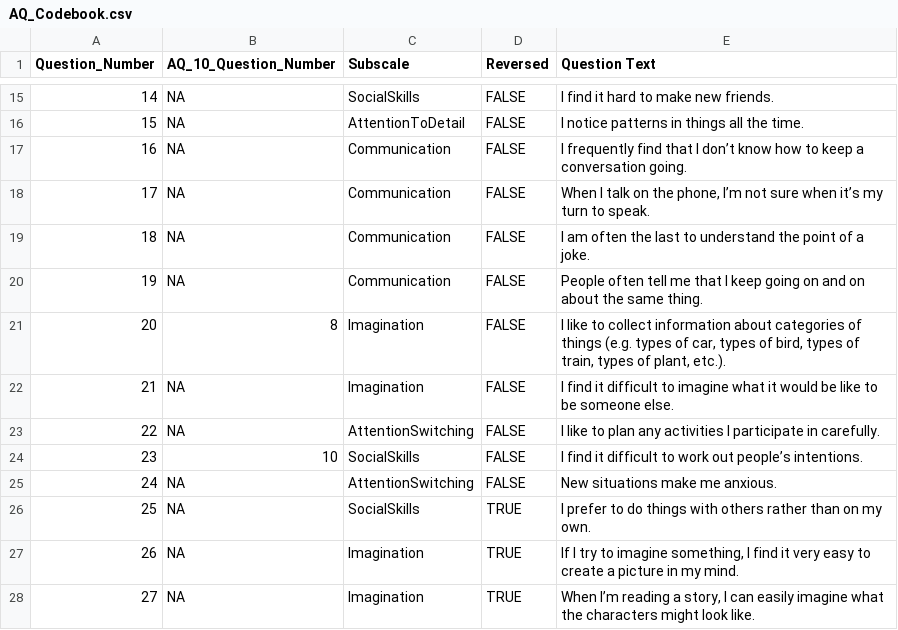
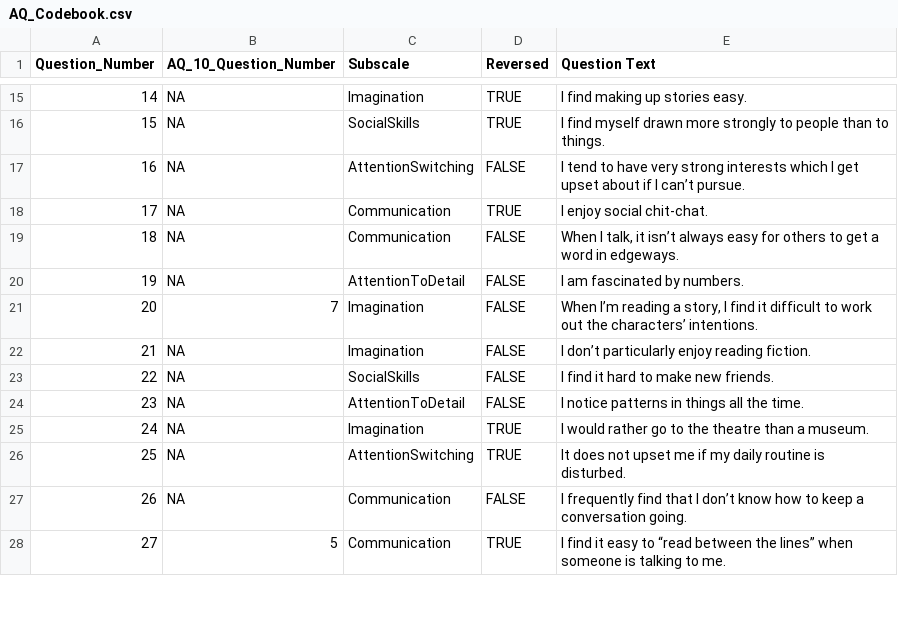
Before and after one commit to ElliotMillington/SimmonsLabResources, a CSV file: AQ_Codebook.csv, drawn as a sheet; only a part is shown, gaps mark what is left out; the diff covers the shown part only.

Commit message:
Corrected AQ Codebook
At some point, question number had been disconnected from the other variables.

```diff
--- a/AQ_Codebook.csv
+++ b/AQ_Codebook.csv
@@ -15,14 +15,14 @@
-14,NA,SocialSkills,FALSE,I find it hard to make new friends.
-15,NA,AttentionToDetail,FALSE,I notice patterns in things all the time.
-16,NA,Communication,FALSE,I frequently find that I don’t know how to keep a conversation going.
-17,NA,Communication,FALSE,"When I talk on the phone, I’m not sure when it’s my turn to speak."
-18,NA,Communication,FALSE,I am often the last to understand the point of a joke.
-19,NA,Communication,FALSE,People often tell me that I keep going on and on about the same thing.
-20,8,Imagination,FALSE,"I like to collect information about categories of things (e.g. types of car, types of bird, types of train, types of plant, etc.)."
-21,NA,Imagination,FALSE,I find it difficult to imagine what it would be like to be someone else.
-22,NA,AttentionSwitching,FALSE,I like to plan any activities I participate in carefully.
-23,10,SocialSkills,FALSE,I find it difficult to work out people’s intentions.
-24,NA,AttentionSwitching,FALSE,New situations make me anxious.
-25,NA,SocialSkills,TRUE,I prefer to do things with others rather than on my own.
-26,NA,Imagination,TRUE,"If I try to imagine something, I find it very easy to create a picture in my mind."
-27,NA,Imagination,TRUE,"When I’m reading a story, I can easily imagine what the characters might look like."
+14,NA,Imagination,TRUE,I find making up stories easy.
+15,NA,SocialSkills,TRUE,I find myself drawn more strongly to people than to things.
+16,NA,AttentionSwitching,FALSE,I tend to have very strong interests which I get upset about if I can’t pursue.
+17,NA,Communication,TRUE,I enjoy social chit-chat.
+18,NA,Communication,FALSE,"When I talk, it isn’t always easy for others to get a word in edgeways."
+19,NA,AttentionToDetail,FALSE,I am fascinated by numbers.
+20,7,Imagination,FALSE,"When I’m reading a story, I find it difficult to work out the characters’ intentions."
+21,NA,Imagination,FALSE,I don’t particularly enjoy reading fiction.
+22,NA,SocialSkills,FALSE,I find it hard to make new friends.
+23,NA,AttentionToDetail,FALSE,I notice patterns in things all the time.
+24,NA,Imagination,TRUE,I would rather go to the theatre than a museum.
+25,NA,AttentionSwitching,TRUE,It does not upset me if my daily routine is disturbed.
+26,NA,Communication,FALSE,I frequently find that I don’t know how to keep a conversation going.
+27,5,Communication,TRUE,I find it easy to “read between the lines” when someone is talking to me.
```
Also changed, not shown: 86 edited cells elsewhere in this file.
